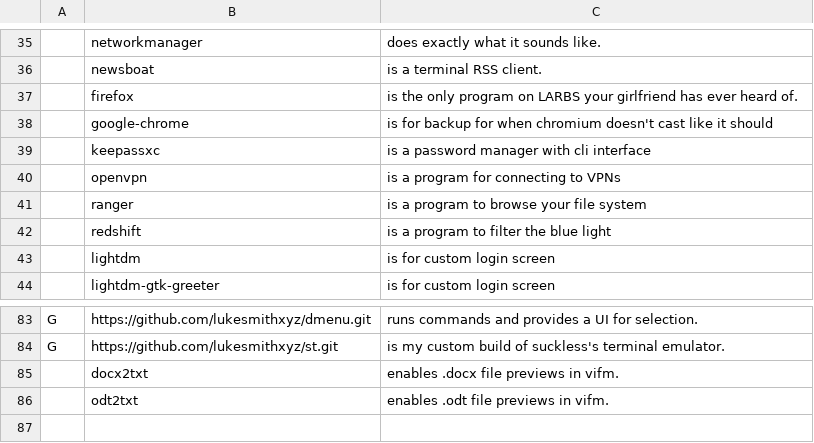
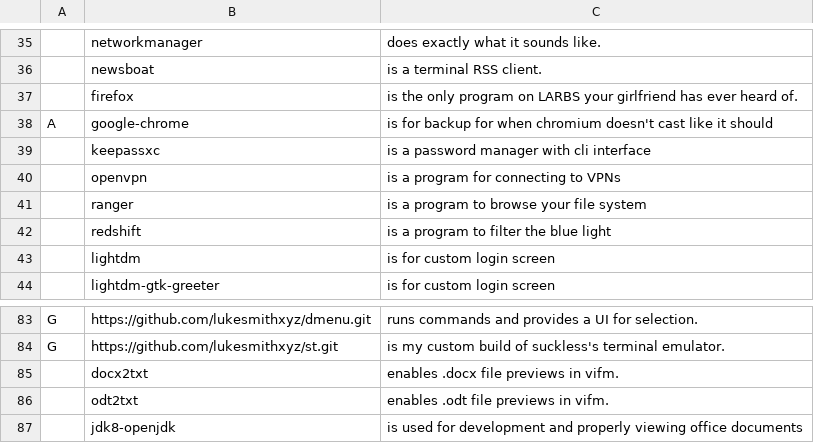
Before and after one commit to oveee92/tarbs, a CSV file: progs.csv, drawn as a sheet; only a part is shown, gaps mark what is left out; the diff names each change by its address in the sheet, - before the commit and + after, or states it on an @@ line.

Commit message:
Updated progs.csv and modified tarbs script

```diff
--- a/progs.csv
+++ b/progs.csv
-A38: (empty)
+A38: A
+row 87:  | jdk8-openjdk | is used for development and properly viewing office documents
```
Also changed, not shown: 1 other file.
